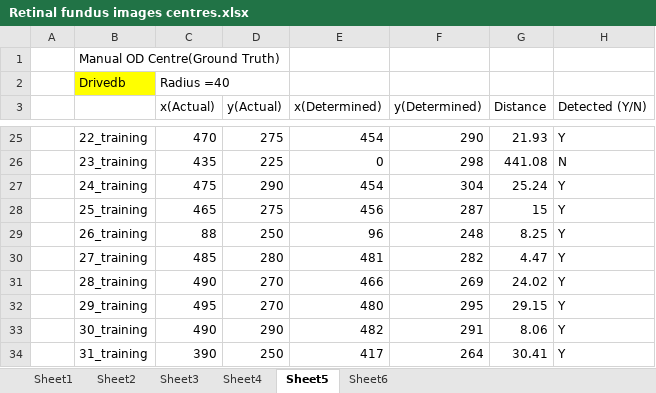
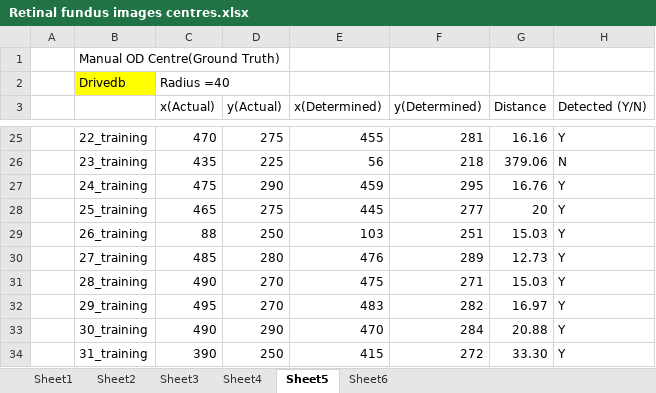
Before and after one commit to Suriya-Prasad/DE---Diabetic-retinopathy-detection, an Excel workbook: Retinal fundus images centres.xlsx, sheet Sheet5, drawn as a sheet; only a part is shown, gaps mark what is left out; values as stored, in another font and other column widths than the file's, no borders; the diff covers the shown part only; the diff names each change by its address in the sheet, - before the commit and + after, or states it on an @@ line.

Commit message:
Updated XL sheet and parameters

```diff
--- a/Retinal fundus images centres.xlsx (sheet Sheet5)
+++ b/Retinal fundus images centres.xlsx (sheet Sheet5)
-E25 (x(Determined)): 454
+E25 (x(Determined)): 455
-F25 (y(Determined)): 290
+F25 (y(Determined)): 281
-G25 (Distance): 21.93
+G25 (Distance): 16.16
-E26 (x(Determined)): 0
+E26 (x(Determined)): 56
-F26 (y(Determined)): 298
+F26 (y(Determined)): 218
-G26 (Distance): 441.08
+G26 (Distance): 379.06
-E27 (x(Determined)): 454
+E27 (x(Determined)): 459
-F27 (y(Determined)): 304
+F27 (y(Determined)): 295
-G27 (Distance): 25.24
+G27 (Distance): 16.76
-E28 (x(Determined)): 456
+E28 (x(Determined)): 445
-F28 (y(Determined)): 287
+F28 (y(Determined)): 277
-G28 (Distance): 15
+G28 (Distance): 20
-E29 (x(Determined)): 96
+E29 (x(Determined)): 103
-F29 (y(Determined)): 248
+F29 (y(Determined)): 251
-G29 (Distance): 8.25
+G29 (Distance): 15.03
-E30 (x(Determined)): 481
+E30 (x(Determined)): 476
-F30 (y(Determined)): 282
+F30 (y(Determined)): 289
-G30 (Distance): 4.47
+G30 (Distance): 12.73
-E31 (x(Determined)): 466
+E31 (x(Determined)): 475
-F31 (y(Determined)): 269
+F31 (y(Determined)): 271
-G31 (Distance): 24.02
+G31 (Distance): 15.03
-E32 (x(Determined)): 480
+E32 (x(Determined)): 483
-F32 (y(Determined)): 295
+F32 (y(Determined)): 282
-G32 (Distance): 29.15
+G32 (Distance): 16.97
-E33 (x(Determined)): 482
+E33 (x(Determined)): 470
-F33 (y(Determined)): 291
+F33 (y(Determined)): 284
-G33 (Distance): 8.06
+G33 (Distance): 20.88
-E34 (x(Determined)): 417
+E34 (x(Determined)): 415
-F34 (y(Determined)): 264
+F34 (y(Determined)): 272
-G34 (Distance): 30.41
+G34 (Distance): 33.30
```
Also changed, not shown: 90 edited cells elsewhere in this sheet, 41 other files.
